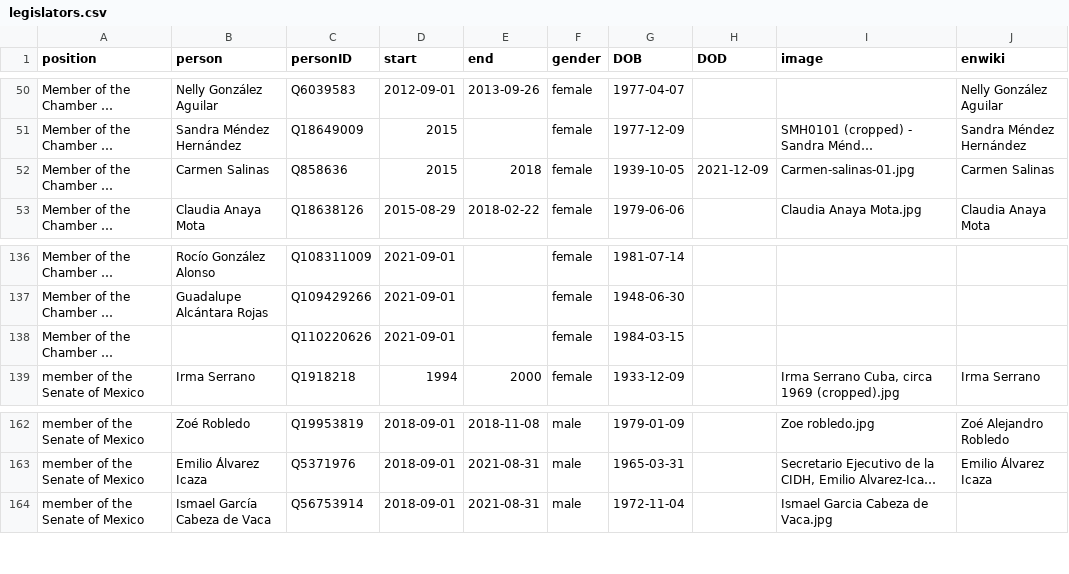
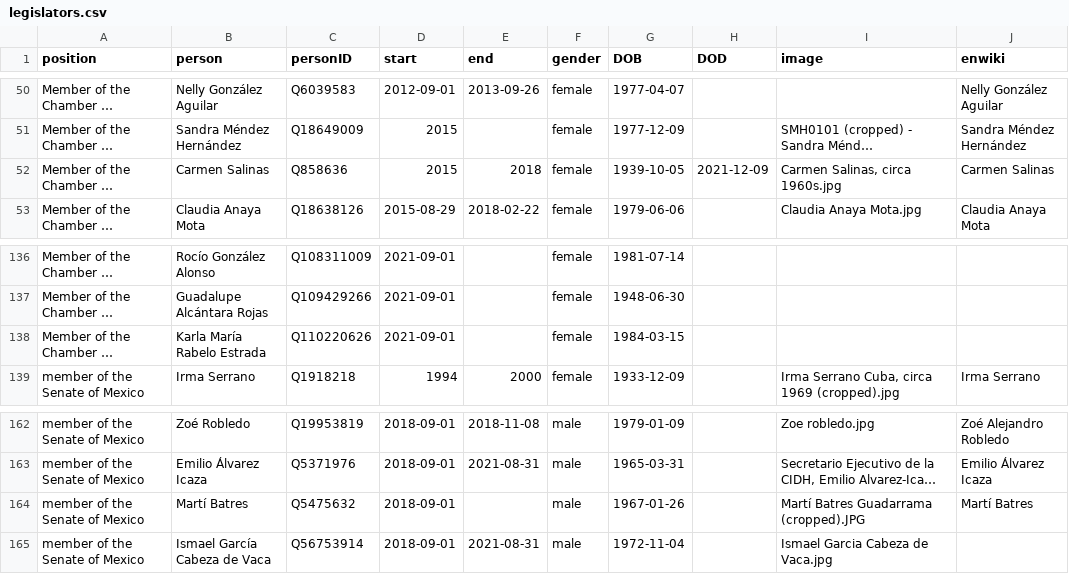
Before and after one commit to every-politician-scrapers/mexico-ministers, a CSV file: html/legislators.csv, drawn as a sheet; only a part is shown, gaps mark what is left out; long unchanged cells end in …; the diff names each change by its address in the sheet, - before the commit and + after, or states it on an @@ line.

```diff
--- a/html/legislators.csv
+++ b/html/legislators.csv
-I52 (image): Carmen-salinas-01.jpg
+I52 (image): Carmen Salinas, circa 1960s.jpg
-B138 (person): (empty)
+B138 (person): Karla María Rabelo Estrada
+row 164: member of the Senate of Mexico | Martí Batres | Q5475632 | 2018-09-01 |  | male | 1967-01-26 |  | Martí Batres Guadarrama (cropped).JPG | Martí Batres
```
Also changed, not shown: html/holders21.csv, 1 other file.
